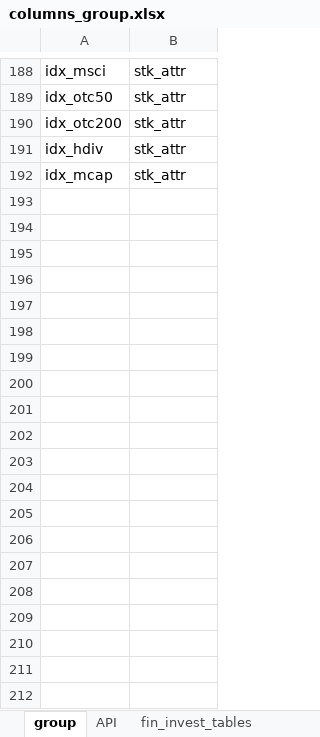
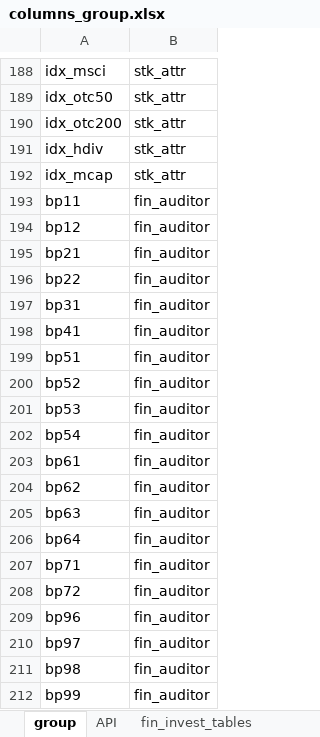
Before and after one commit to LEOHuang5555/TEJ-Tool-API, an Excel workbook: columns_group.xlsx, sheet group, drawn as a sheet; only a part is shown, gaps mark what is left out; values as stored, in another font and other column widths than the file's, no borders; the diff covers the shown part only; the diff names each change by its address in the sheet, - before the commit and + after, or states it on an @@ line.

```diff
--- a/columns_group.xlsx (sheet group)
+++ b/columns_group.xlsx (sheet group)
+row 193: bp11 | fin_auditor
+row 194: bp12 | fin_auditor
+row 195: bp21 | fin_auditor
+row 196: bp22 | fin_auditor
+row 197: bp31 | fin_auditor
+row 198: bp41 | fin_auditor
+row 199: bp51 | fin_auditor
+row 200: bp52 | fin_auditor
+row 201: bp53 | fin_auditor
+row 202: bp54 | fin_auditor
+row 203: bp61 | fin_auditor
+row 204: bp62 | fin_auditor
+row 205: bp63 | fin_auditor
+row 206: bp64 | fin_auditor
+row 207: bp71 | fin_auditor
+row 208: bp72 | fin_auditor
+row 209: bp96 | fin_auditor
+row 210: bp97 | fin_auditor
+row 211: bp98 | fin_auditor
+row 212: bp99 | fin_auditor
```
Also changed, not shown: 148 added rows elsewhere in this sheet, sheet API, 7 other files.
